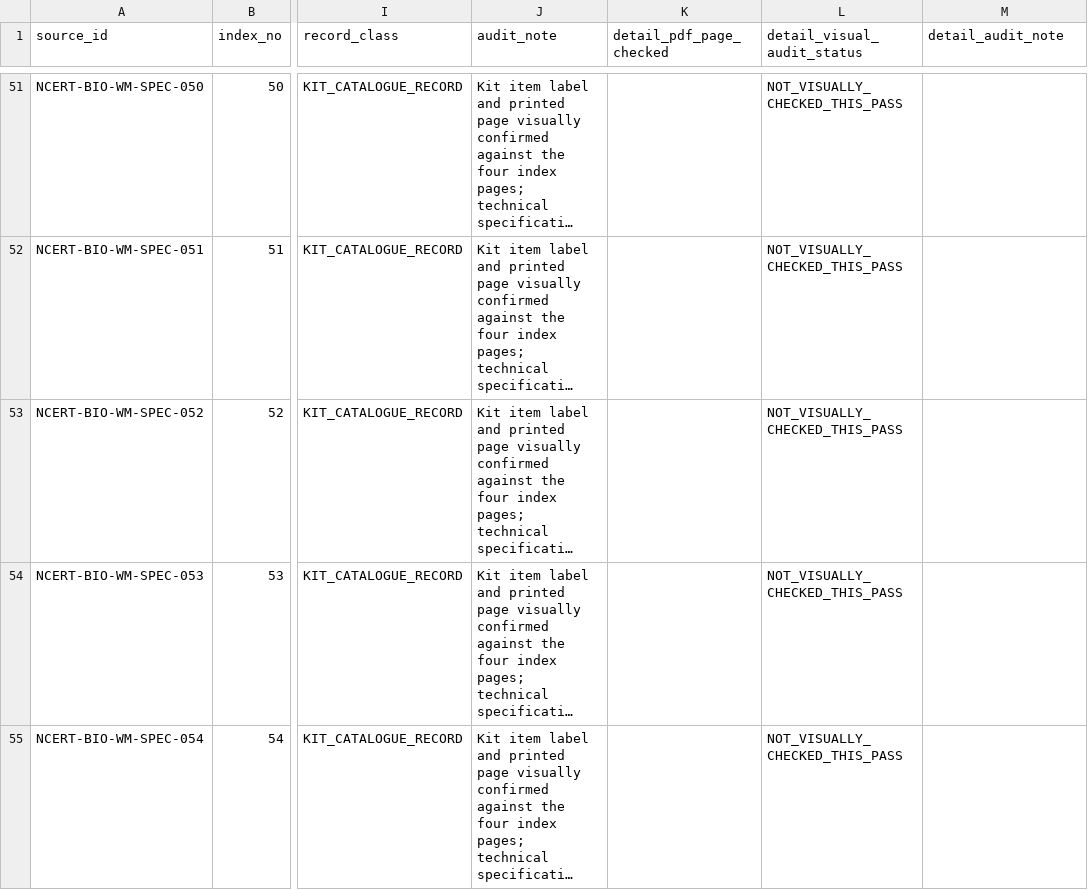
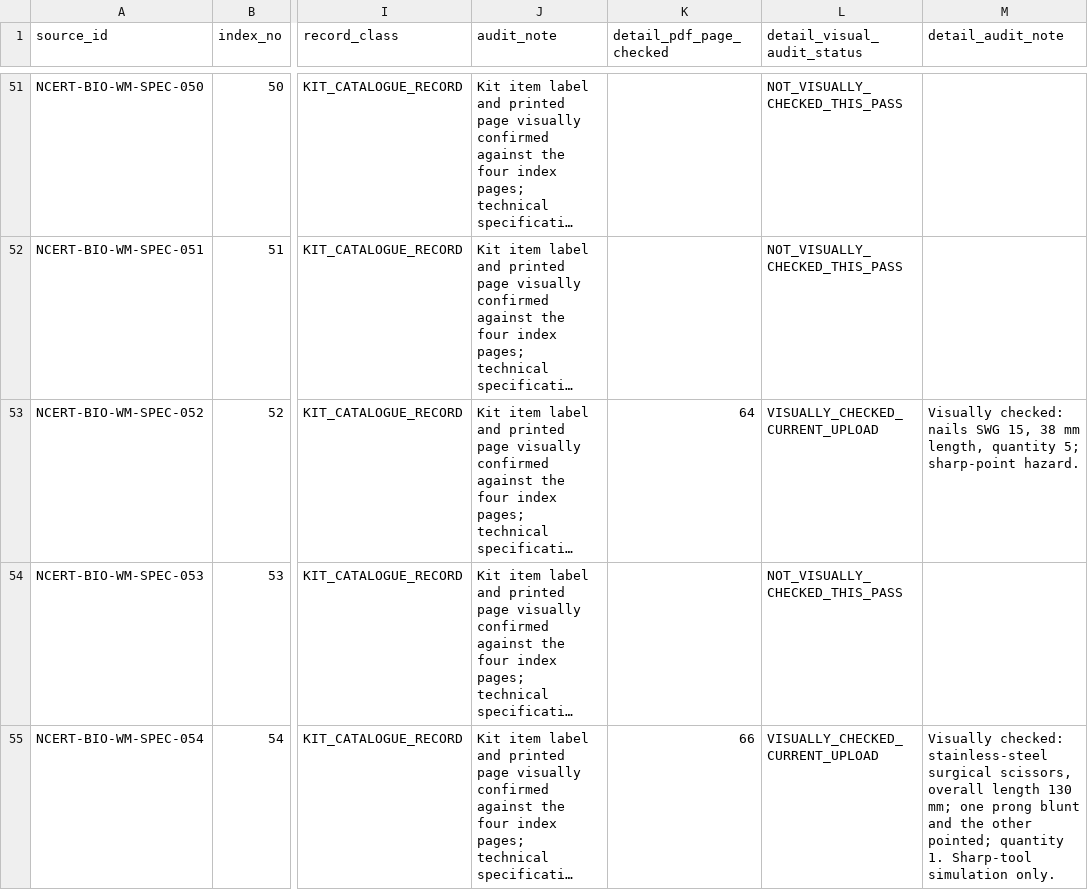
Before and after one commit to snchat78-svg/LabVerse, a CSV file: data/catalogues/ncert_biology_with_microscope_index_audit_2026_11_10.csv, drawn as a sheet; only a part is shown, gaps mark what is left out; long unchanged cells end in …; the diff covers the shown part only; the diff names each change by its address in the sheet, - before the commit and + after, or states it on an @@ line.

Commit message:
Add eight more Biology kit detail pages to visual audit register

```diff
--- a/data/catalogues/ncert_biology_with_microscope_index_audit_2026_11_10.csv
+++ b/data/catalogues/ncert_biology_with_microscope_index_audit_2026_11_10.csv
-K53 (detail_pdf_page_checked): (empty)
+K53 (detail_pdf_page_checked): 64
-L53 (detail_visual_audit_status): NOT_VISUALLY_CHECKED_THIS_PASS
+L53 (detail_visual_audit_status): VISUALLY_CHECKED_CURRENT_UPLOAD
-M53 (detail_audit_note): (empty)
+M53 (detail_audit_note): Visually checked: nails SWG 15, 38 mm length, quantity 5; sharp-point hazard.
-K55 (detail_pdf_page_checked): (empty)
+K55 (detail_pdf_page_checked): 66
-L55 (detail_visual_audit_status): NOT_VISUALLY_CHECKED_THIS_PASS
+L55 (detail_visual_audit_status): VISUALLY_CHECKED_CURRENT_UPLOAD
-M55 (detail_audit_note): (empty)
+M55 (detail_audit_note): Visually checked: stainless-steel surgical scissors, overall length 130 mm; one prong blunt and the other pointed; quantity 1. Sharp-tool simulation only.
```
Also changed, not shown: 18 edited cells elsewhere in this file.
